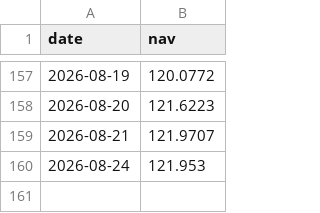
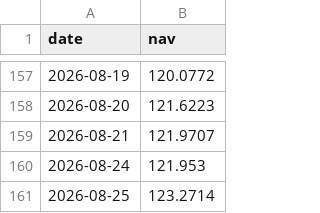
Before and after one commit to Debrup4395/swp-dashboard, a CSV file: motilal_nav.csv, drawn as a sheet; only a part is shown, gaps mark what is left out.

Commit message:
Insert new NAV records into motilal_nav.csv
Added new NAV data for the specified dates.

```diff
--- a/motilal_nav.csv
+++ b/motilal_nav.csv
@@ -160 +160,2 @@ date,nav
 2026-08-24,121.953
+2026-08-25,123.2714
```
